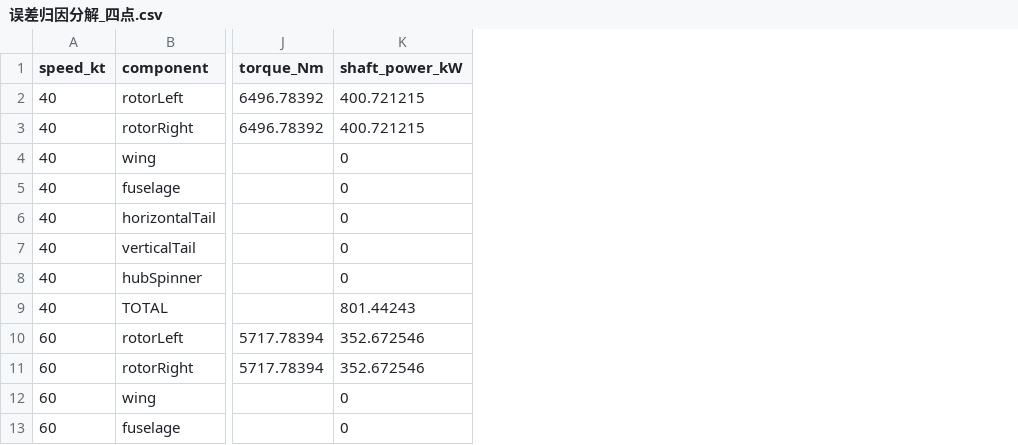
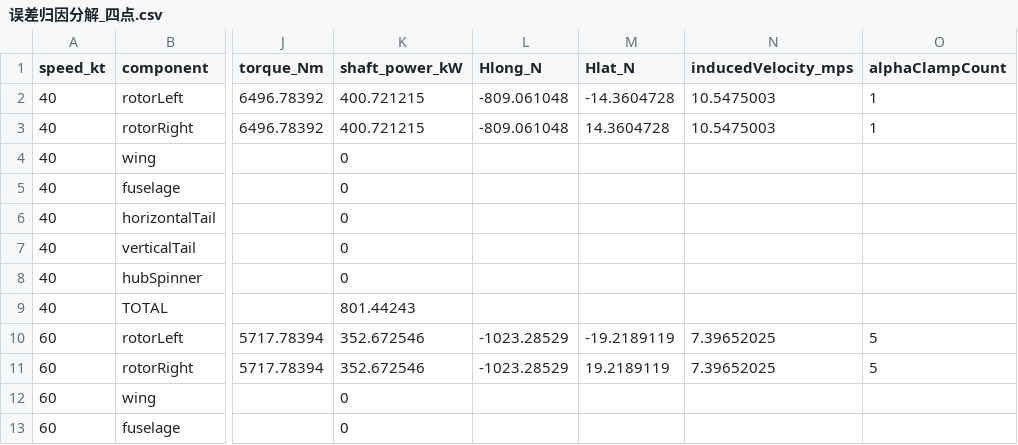
Before and after one commit to x162645/tiltrotor-matlab-validation-20260914, a CSV file: docs/validation/wang2025_dense_speed_20260913/误差归因分解_四点.csv, drawn as a sheet; only a part is shown, gaps mark what is left out; the diff names each change by its address in the sheet, - before the commit and + after, or states it on an @@ line.

Commit message:
Record rotor power and inflow audit fields

```diff
--- a/docs/validation/wang2025_dense_speed_20260913/误差归因分解_四点.csv
+++ b/docs/validation/wang2025_dense_speed_20260913/误差归因分解_四点.csv
+column L (Hlong_N), rows 2-11: -809.061048 | -809.061048 |  |  |  |  |  |  | -1023.28529 | -1023.28529
+column M (Hlat_N), rows 2-11: -14.3604728 | 14.3604728 |  |  |  |  |  |  | -19.2189119 | 19.2189119
+column N (inducedVelocity_mps), rows 2-11: 10.5475003 | 10.5475003 |  |  |  |  |  |  | 7.39652025 | 7.39652025
+column O (alphaClampCount), rows 2-11: 1 | 1 |  |  |  |  |  |  | 5 | 5
```
Also changed, not shown: 1 other file.
